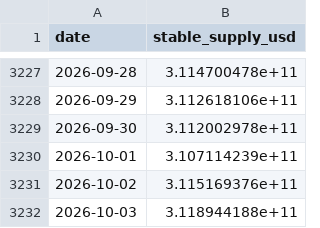
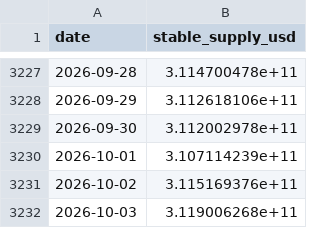
Before and after one commit to North7/btc-top-dashboard, a CSV file: data/raw/stablecoins.csv, drawn as a sheet; only a part is shown, gaps mark what is left out.

```diff
--- a/data/raw/stablecoins.csv
+++ b/data/raw/stablecoins.csv
@@ -3231,2 +3231,2 @@ date,stable_supply_usd
 2026-10-02,3.115169376e+11
-2026-10-03,3.118944188e+11
+2026-10-03,3.119006268e+11
```
Also changed, not shown: data/raw/basis.csv, data/raw/coinbase_premium.csv, 12 other files.
